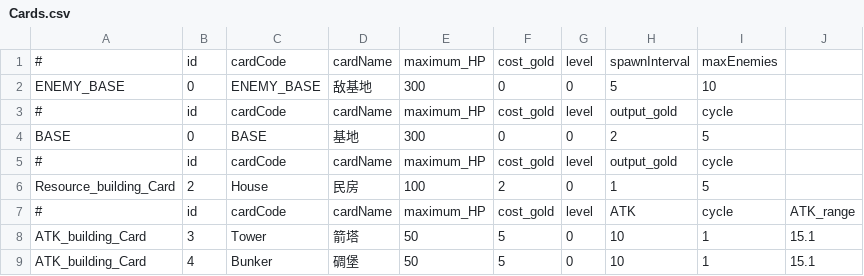
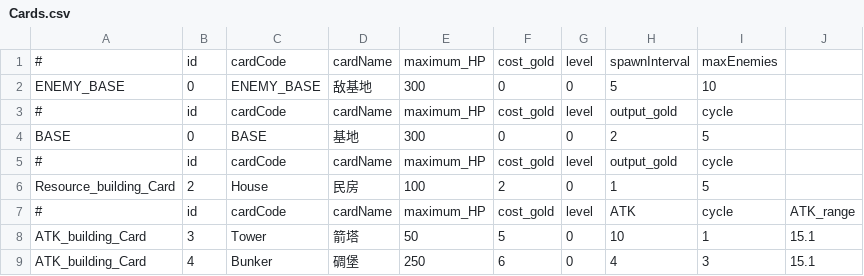
Before and after one commit to ccmoony/GAME_RTS, a CSV file: Assets/Data/Cards.csv, drawn as a sheet.

```diff
--- a/Assets/Data/Cards.csv
+++ b/Assets/Data/Cards.csv
@@ -8,2 +8,2 @@ Resource_building_Card,2,House,民房,100,2,0,1,5,
 ATK_building_Card,3,Tower,箭塔,50,5,0,10,1,15.1
-ATK_building_Card,4,Bunker,碉堡,50,5,0,10,1,15.1
+ATK_building_Card,4,Bunker,碉堡,250,6,0,4,3,15.1
```
Also changed, not shown: 17 other files.
